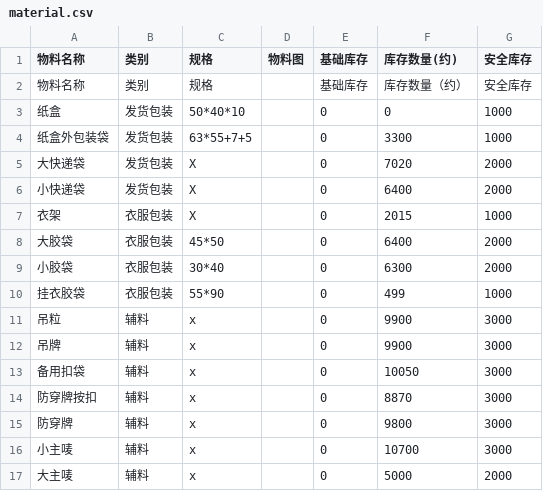
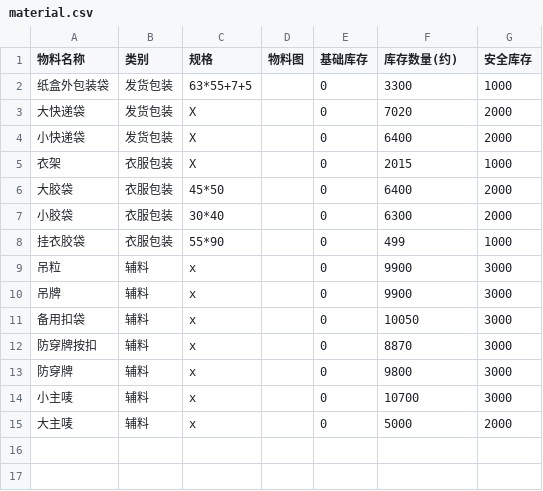
Before and after one commit to 912334889-dotcom/excel-sync-data, a CSV file: material.csv, drawn as a sheet; the diff names each change by its address in the sheet, - before the commit and + after, or states it on an @@ line.

Commit message:
Excel同步 15:49:57

```diff
--- a/material.csv
+++ b/material.csv
-row 2: 物料名称 | 类别 | 规格 |  | 基础库存 | 库存数量（约） | 安全库存
-row 3: 纸盒 | 发货包装 | 50*40*10 |  | 0 | 0 | 1000
```
